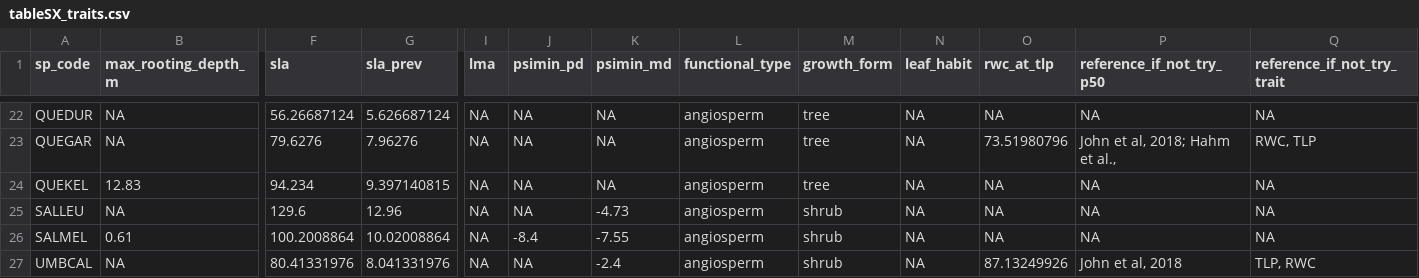
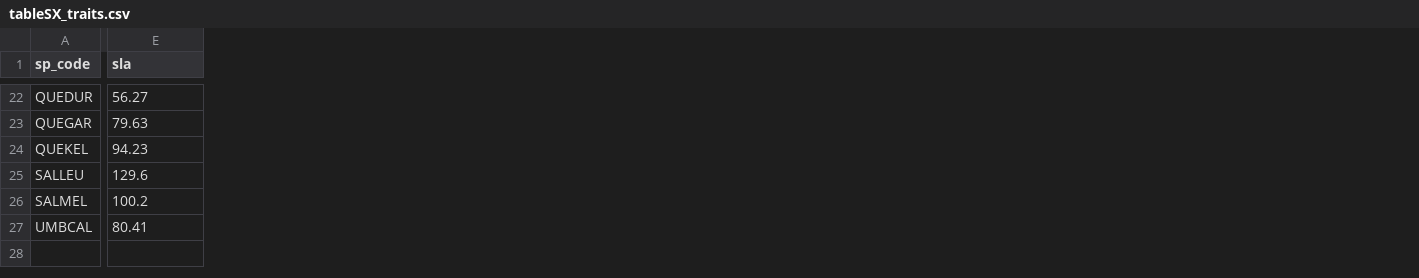
Before and after one commit to dackerly/PepperwoodLFM, a CSV file: results/figures/tableSX_traits.csv, drawn as a sheet; only a part is shown, gaps mark what is left out; removed rows and columns are numbered as before the commit, all else as after; the diff covers the shown part only; the diff names each change by its address in the sheet, - before the commit and + after, or states it on an @@ line.

Commit message:
updated trait corr figs

```diff
--- a/results/figures/tableSX_traits.csv
+++ b/results/figures/tableSX_traits.csv
-column B (max_rooting_depth_m), rows 22-27: NA | NA | 12.83 | NA | 0.61 | NA
-column G (sla_prev), rows 22-27: 5.626687124 | 7.96276 | 9.397140815 | 12.96 | 10.02008864 | 8.041331976
-column I (lma), rows 22-27: all NA
-column J (psimin_pd), rows 22-27: NA | NA | NA | NA | -8.4 | NA
-column K (psimin_md), rows 22-27: NA | NA | NA | -4.73 | -7.55 | -2.4
-column L (functional_type), rows 22-27: all angiosperm
-column M (growth_form), rows 22-27: tree | tree | tree | shrub | shrub | shrub
-column N (leaf_habit), rows 22-27: all NA
-column O (rwc_at_tlp), rows 22-27: NA | 73.51980796 | NA | NA | NA | 87.13249926
-column P (reference_if_not_try_p50), rows 22-27: NA | John et al, 2018; Hahm et al., | NA | NA | NA | John et al, 2018
-column Q (reference_if_not_try_trait), rows 22-27: NA | RWC, TLP | NA | NA | NA | TLP, RWC
-E22 (sla): 56.26687124
+E22 (sla): 56.27
-E23 (sla): 79.6276
+E23 (sla): 79.63
-E24 (sla): 94.234
+E24 (sla): 94.23
-E26 (sla): 100.2008864
+E26 (sla): 100.2
-E27 (sla): 80.41331976
+E27 (sla): 80.41
```
Also changed, not shown: 3 removed columns and 60 edited cells elsewhere in this file, scripts/psi_min_by_species_hybrid.csv, 27 other files.
